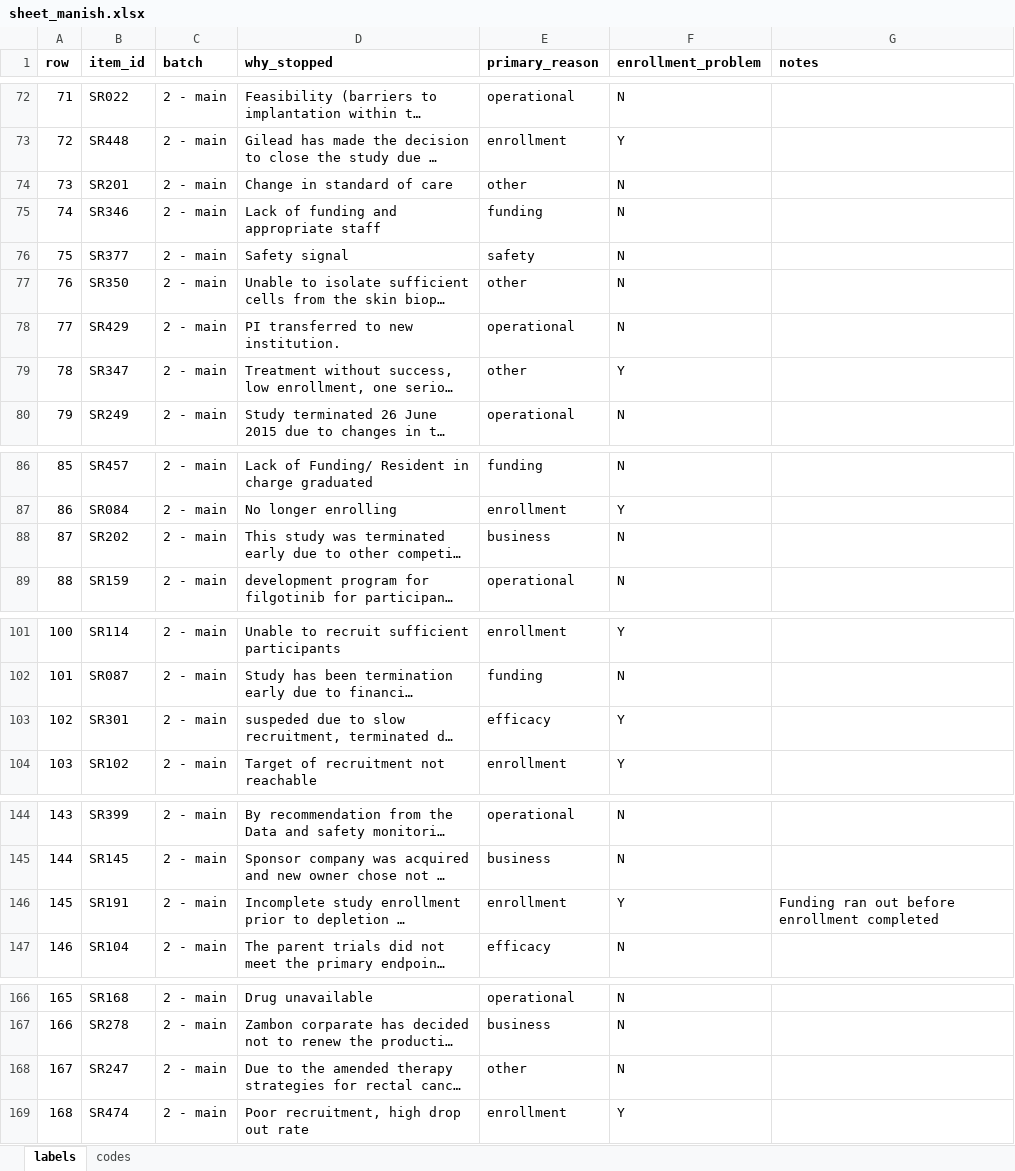
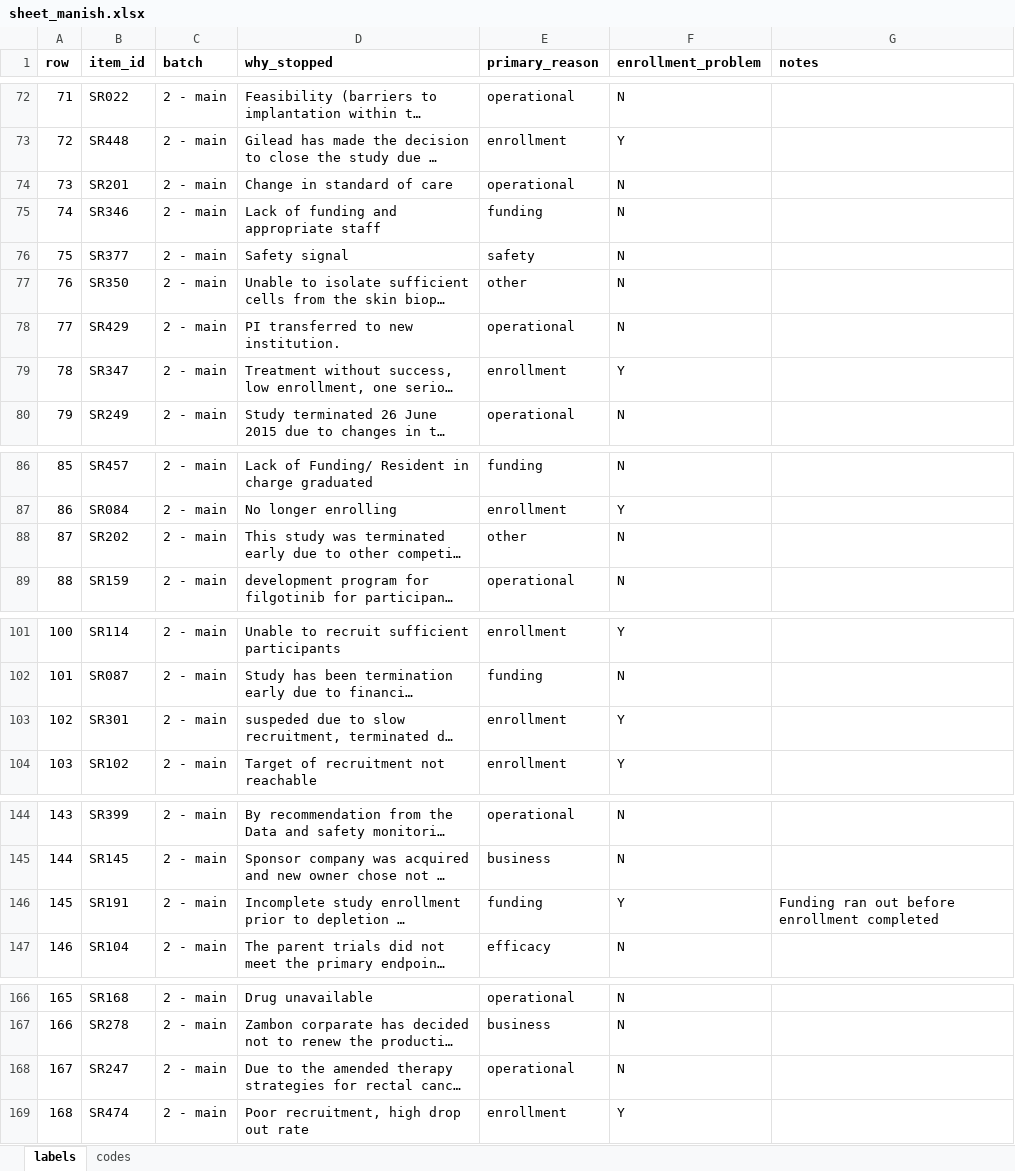
Before and after one commit to nehareddy4/clinical-trial-failure, an Excel workbook: data/labels/stop_reasons/sheet_manish.xlsx, sheet labels, drawn as a sheet; only a part is shown, gaps mark what is left out; long unchanged cells end in …; values as stored, in another font and other column widths than the file's, no borders; the diff names each change by its address in the sheet, - before the commit and + after, or states it on an @@ line.

Commit message:
restore original labels; record tie decisions in adjudicated.csv

```diff
--- a/data/labels/stop_reasons/sheet_manish.xlsx (sheet labels)
+++ b/data/labels/stop_reasons/sheet_manish.xlsx (sheet labels)
-E74 (primary_reason): other
+E74 (primary_reason): operational
-E79 (primary_reason): other
+E79 (primary_reason): enrollment
-E88 (primary_reason): business
+E88 (primary_reason): other
-E103 (primary_reason): efficacy
+E103 (primary_reason): enrollment
-E146 (primary_reason): enrollment
+E146 (primary_reason): funding
-E168 (primary_reason): other
+E168 (primary_reason): operational
```
Also changed, not shown: data/labels/stop_reasons/sheet_neha.xlsx, data/labels/stop_reasons/sheet_shweta.xlsx, 2 other files.
